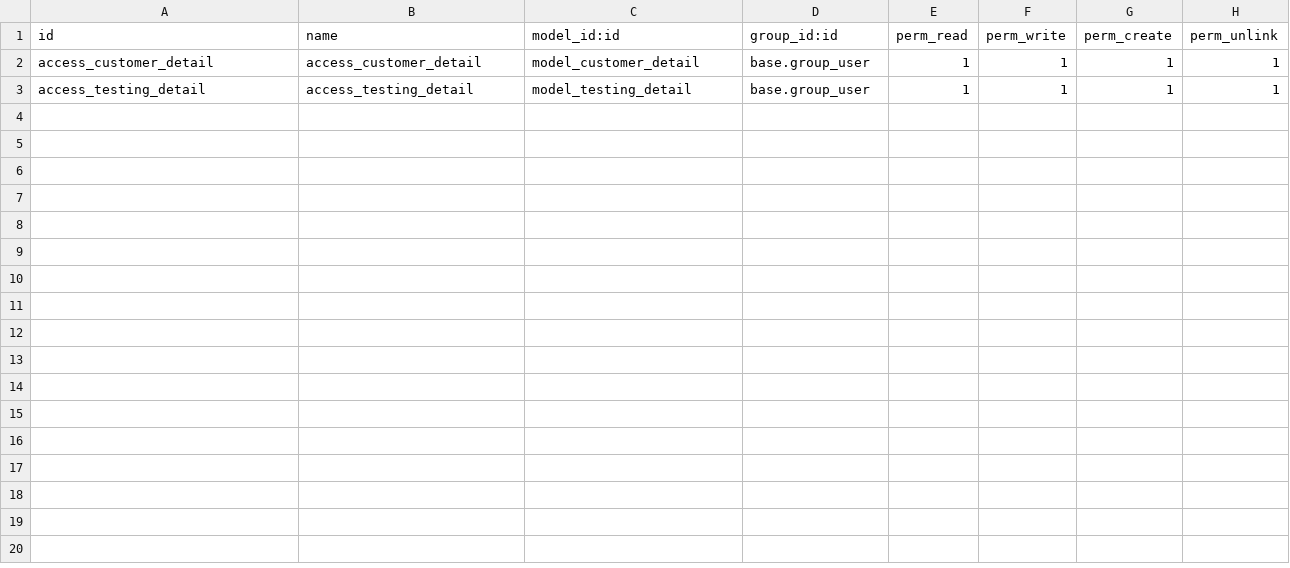
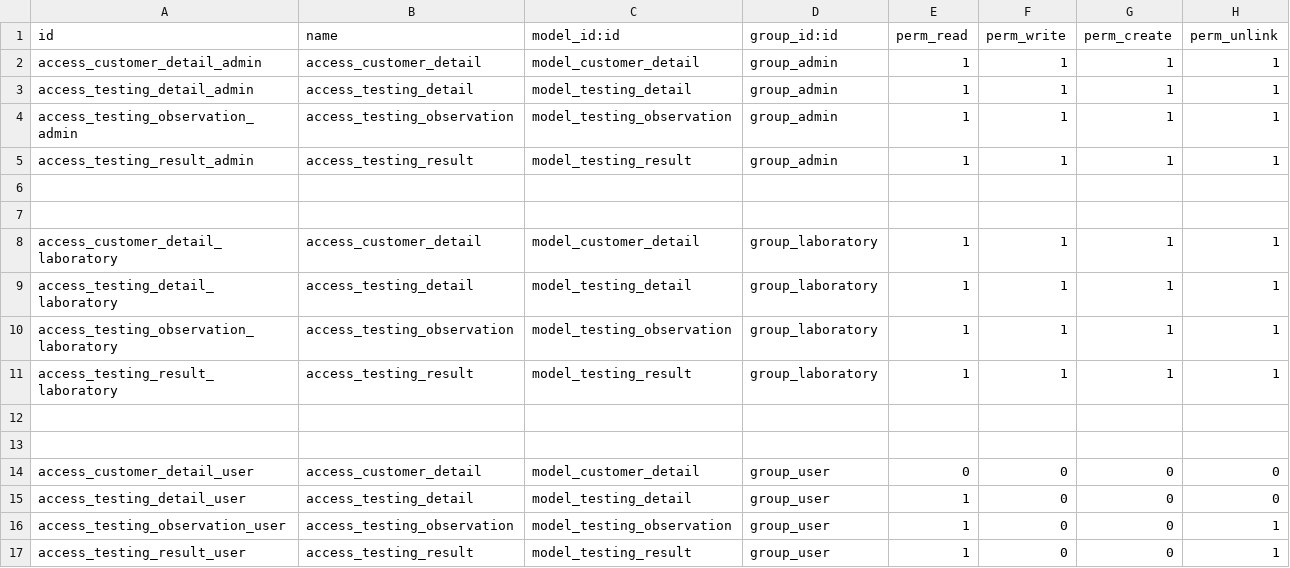
Before and after one commit to JeegsSheth/jigar_sheth_trainee_construction_material_testing, a CSV file: cmt/security/ir.model.access.csv, drawn as a sheet.

```diff
--- a/cmt/security/ir.model.access.csv
+++ b/cmt/security/ir.model.access.csv
@@ -1,3 +1,17 @@
 id,name,model_id:id,group_id:id,perm_read,perm_write,perm_create,perm_unlink
-access_customer_detail,access_customer_detail,model_customer_detail,base.group_user,1,1,1,1
-access_testing_detail,access_testing_detail,model_testing_detail,base.group_user,1,1,1,1
+access_customer_detail_admin,access_customer_detail,model_customer_detail,group_admin,1,1,1,1
+access_testing_detail_admin,access_testing_detail,model_testing_detail,group_admin,1,1,1,1
+access_testing_observation_admin,access_testing_observation,model_testing_observation,group_admin,1,1,1,1
+access_testing_result_admin,access_testing_result,model_testing_result,group_admin,1,1,1,1
+
+
+access_customer_detail_laboratory,access_customer_detail,model_customer_detail,group_laboratory,1,1,1,1
+access_testing_detail_laboratory,access_testing_detail,model_testing_detail,group_laboratory,1,1,1,1
+access_testing_observation_laboratory,access_testing_observation,model_testing_observation,group_laboratory,1,1,1,1
+access_testing_result_laboratory,access_testing_result,model_testing_result,group_laboratory,1,1,1,1
+
+
+access_customer_detail_user,access_customer_detail,model_customer_detail,group_user,0,0,0,0
+access_testing_detail_user,access_testing_detail,model_testing_detail,group_user,1,0,0,0
+access_testing_observation_user,access_testing_observation,model_testing_observation,group_user,1,0,0,1
+access_testing_result_user,access_testing_result,model_testing_result,group_user,1,0,0,1
```
Also changed, not shown: 18 other files.
